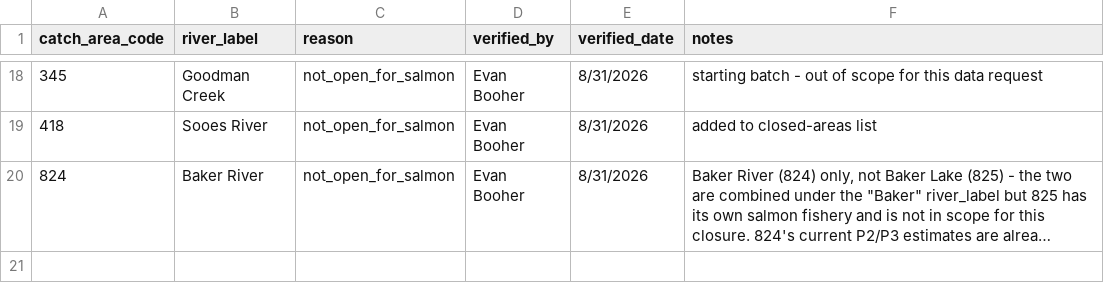
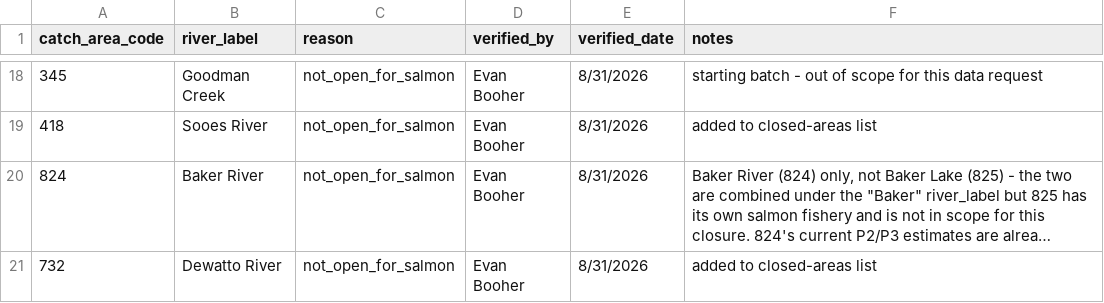
Before and after one commit to dfw-wa/CreelEstimates, a CSV file: input_files/pst/lookup_tables/pst_closed_areas_lookup.csv, drawn as a sheet; only a part is shown, gaps mark what is left out; long unchanged cells end in …; the diff names each change by its address in the sheet, - before the commit and + after, or states it on an @@ line.

```diff
--- a/input_files/pst/lookup_tables/pst_closed_areas_lookup.csv
+++ b/input_files/pst/lookup_tables/pst_closed_areas_lookup.csv
+row 21: 732 | Dewatto River | not_open_for_salmon | Evan Booher | 8/31/2026 | added to closed-areas list
```
